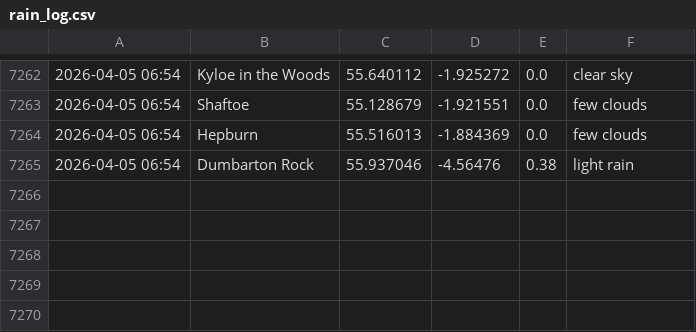
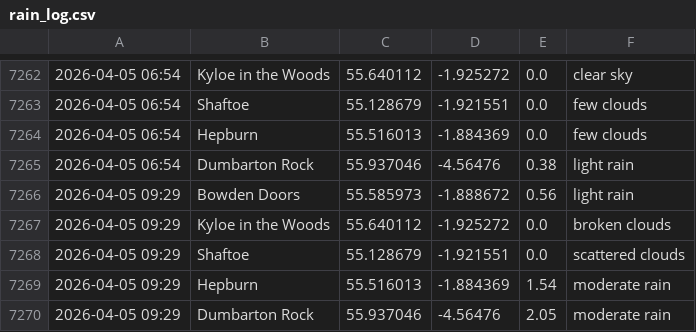
Before and after one commit to megan-leek/weather-dashboard, a CSV file: data/rain_log.csv, drawn as a sheet; only a part is shown, gaps mark what is left out; the diff names each change by its address in the sheet, - before the commit and + after, or states it on an @@ line.

Commit message:
Update rain log [auto]

```diff
--- a/data/rain_log.csv
+++ b/data/rain_log.csv
+row 7266: 2026-04-05 09:29 | Bowden Doors | 55.585973 | -1.888672 | 0.56 | light rain
+row 7267: 2026-04-05 09:29 | Kyloe in the Woods | 55.640112 | -1.925272 | 0.0 | broken clouds
+row 7268: 2026-04-05 09:29 | Shaftoe | 55.128679 | -1.921551 | 0.0 | scattered clouds
+row 7269: 2026-04-05 09:29 | Hepburn | 55.516013 | -1.884369 | 1.54 | moderate rain
+row 7270: 2026-04-05 09:29 | Dumbarton Rock | 55.937046 | -4.56476 | 2.05 | moderate rain
```
